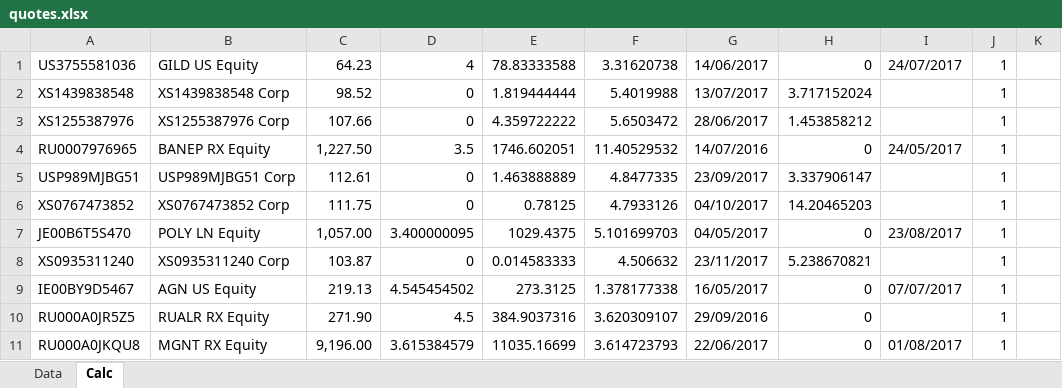
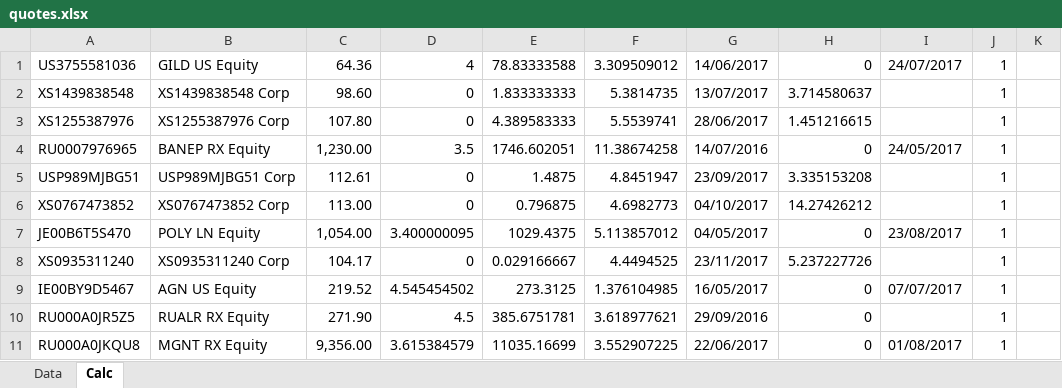
Before and after one commit to zuoqin/sberpb, an Excel workbook: sberapi/DB/quotes.xlsx, sheet Calc, drawn as a sheet; only a part is shown; values as stored, in another font and other column widths than the file's, no borders; the diff covers the shown part only; the diff names each change by its address in the sheet, - before the commit and + after, or states it on an @@ line.

```diff
--- a/sberapi/DB/quotes.xlsx (sheet Calc)
+++ b/sberapi/DB/quotes.xlsx (sheet Calc)
-C1: 64.23
+C1: 64.36
-F1: 3.31620738
+F1: 3.309509012
-C2: 98.52
+C2: 98.60
-E2: 1.819444444
+E2: 1.833333333
-F2: 5.4019988
+F2: 5.3814735
-H2: 3.717152024
+H2: 3.714580637
-C3: 107.66
+C3: 107.80
-E3: 4.359722222
+E3: 4.389583333
-F3: 5.6503472
+F3: 5.5539741
-H3: 1.453858212
+H3: 1.451216615
-C4: 1,227.50
+C4: 1,230.00
-F4: 11.40529532
+F4: 11.38674258
-E5: 1.463888889
+E5: 1.4875
-F5: 4.8477335
+F5: 4.8451947
-H5: 3.337906147
+H5: 3.335153208
-C6: 111.75
+C6: 113.00
-E6: 0.78125
+E6: 0.796875
-F6: 4.7933126
+F6: 4.6982773
-H6: 14.20465203
+H6: 14.27426212
-C7: 1,057.00
+C7: 1,054.00
-F7: 5.101699703
+F7: 5.113857012
-C8: 103.87
+C8: 104.17
-E8: 0.014583333
+E8: 0.029166667
-F8: 4.506632
+F8: 4.4494525
-H8: 5.238670821
+H8: 5.237227726
-C9: 219.13
+C9: 219.52
-F9: 1.378177338
+F9: 1.376104985
-E10: 384.9037316
+E10: 385.6751781
-F10: 3.620309107
+F10: 3.618977621
-C11: 9,196.00
+C11: 9,356.00
-F11: 3.614723793
+F11: 3.552907225
```
Also changed, not shown: 5 added rows and 669 edited cells elsewhere in this sheet, sheet Data, 3 other files.
